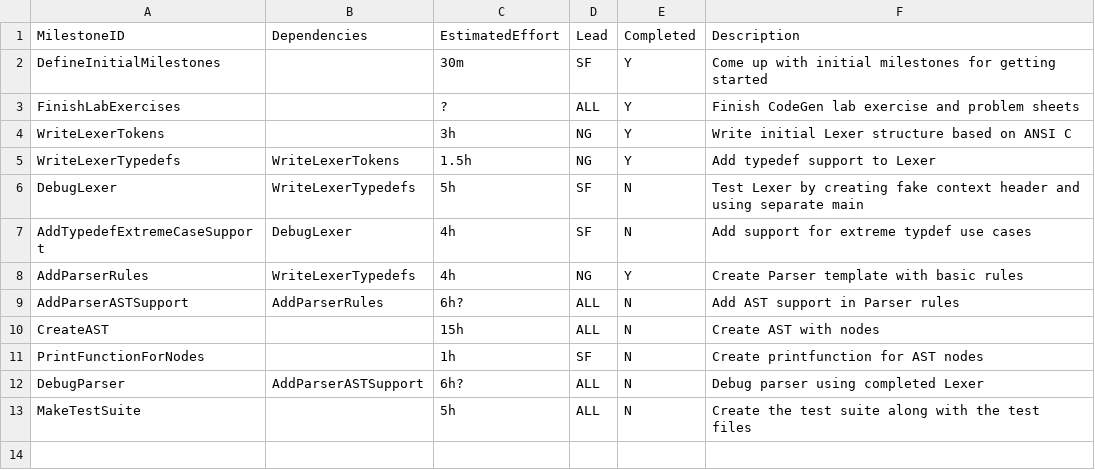
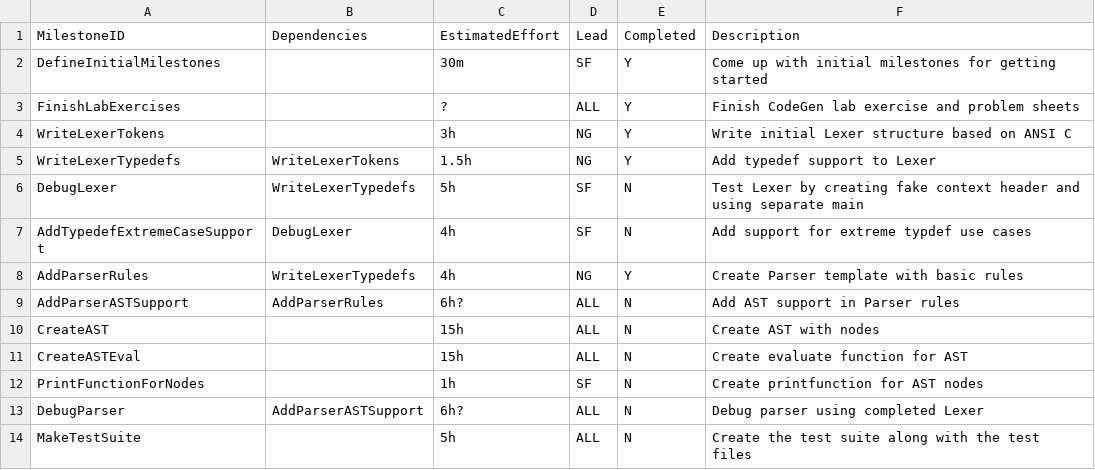
Before and after one commit to seb-fenton/C-Compiler, a CSV file: management/milestones.csv, drawn as a sheet; the diff names each change by its address in the sheet, - before the commit and + after, or states it on an @@ line.

```diff
--- a/management/milestones.csv
+++ b/management/milestones.csv
+row 11: CreateASTEval |  | 15h | ALL | N | Create evaluate function for AST
```
Also changed, not shown: management/effort-log.csv, 2 other files.
